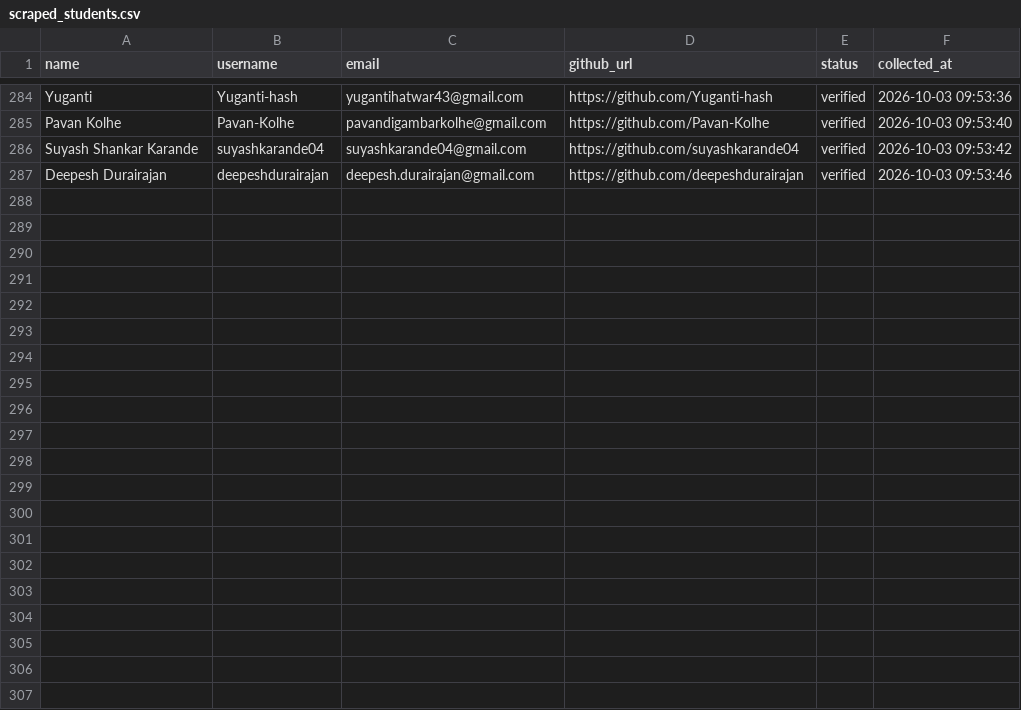
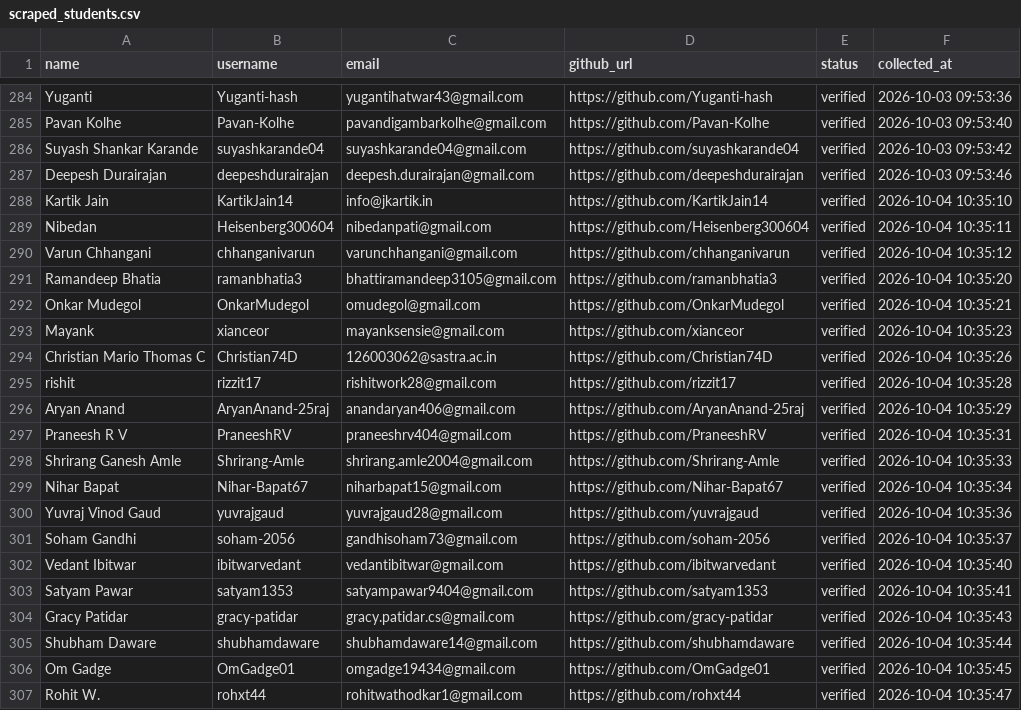
Before and after one commit to VinayJadhav163/freshersbridge, a CSV file: data/scraped_students.csv, drawn as a sheet; only a part is shown, gaps mark what is left out; the diff names each change by its address in the sheet, - before the commit and + after, or states it on an @@ line.

Commit message:
chore(outreach): update student email outreach history [skip ci]

```diff
--- a/data/scraped_students.csv
+++ b/data/scraped_students.csv
+row 288: Kartik Jain | KartikJain14 | info@jkartik.in | https://github.com/KartikJain14 | verified | 2026-10-04 10:35:10
+row 289: Nibedan | Heisenberg300604 | nibedanpati@gmail.com | https://github.com/Heisenberg300604 | verified | 2026-10-04 10:35:11
+row 290: Varun Chhangani | chhanganivarun | varunchhangani@gmail.com | https://github.com/chhanganivarun | verified | 2026-10-04 10:35:12
+row 291: Ramandeep Bhatia | ramanbhatia3 | bhattiramandeep3105@gmail.com | https://github.com/ramanbhatia3 | verified | 2026-10-04 10:35:20
+row 292: Onkar Mudegol | OnkarMudegol | omudegol@gmail.com | https://github.com/OnkarMudegol | verified | 2026-10-04 10:35:21
+row 293: Mayank | xianceor | mayanksensie@gmail.com | https://github.com/xianceor | verified | 2026-10-04 10:35:23
+row 294: Christian Mario Thomas C | Christian74D | 126003062@sastra.ac.in | https://github.com/Christian74D | verified | 2026-10-04 10:35:26
+row 295: rishit | rizzit17 | rishitwork28@gmail.com | https://github.com/rizzit17 | verified | 2026-10-04 10:35:28
+row 296: Aryan Anand | AryanAnand-25raj | anandaryan406@gmail.com | https://github.com/AryanAnand-25raj | verified | 2026-10-04 10:35:29
+row 297: Praneesh R V | PraneeshRV | praneeshrv404@gmail.com | https://github.com/PraneeshRV | verified | 2026-10-04 10:35:31
+row 298: Shrirang Ganesh Amle | Shrirang-Amle | shrirang.amle2004@gmail.com | https://github.com/Shrirang-Amle | verified | 2026-10-04 10:35:33
+row 299: Nihar Bapat | Nihar-Bapat67 | niharbapat15@gmail.com | https://github.com/Nihar-Bapat67 | verified | 2026-10-04 10:35:34
+row 300: Yuvraj Vinod Gaud | yuvrajgaud | yuvrajgaud28@gmail.com | https://github.com/yuvrajgaud | verified | 2026-10-04 10:35:36
+row 301: Soham Gandhi | soham-2056 | gandhisoham73@gmail.com | https://github.com/soham-2056 | verified | 2026-10-04 10:35:37
+row 302: Vedant Ibitwar | ibitwarvedant | vedantibitwar@gmail.com | https://github.com/ibitwarvedant | verified | 2026-10-04 10:35:40
+row 303: Satyam Pawar | satyam1353 | satyampawar9404@gmail.com | https://github.com/satyam1353 | verified | 2026-10-04 10:35:41
+row 304: Gracy Patidar | gracy-patidar | gracy.patidar.cs@gmail.com | https://github.com/gracy-patidar | verified | 2026-10-04 10:35:43
+row 305: Shubham Daware | shubhamdaware | shubhamdaware14@gmail.com | https://github.com/shubhamdaware | verified | 2026-10-04 10:35:44
+row 306: Om Gadge | OmGadge01 | omgadge19434@gmail.com | https://github.com/OmGadge01 | verified | 2026-10-04 10:35:45
+row 307: Rohit W. | rohxt44 | rohitwathodkar1@gmail.com | https://github.com/rohxt44 | verified | 2026-10-04 10:35:47
```
Also changed, not shown: 1 other file.
